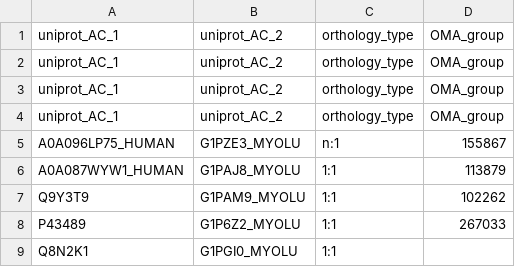
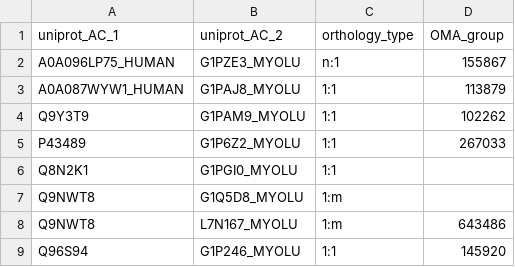
Before and after one commit to pmoris/goscripts, a CSV file: data/oma_orthologs/orthologs_human_myotis.csv, drawn as a sheet; only a part is shown; the shorter side is filled out with more unchanged rows; the diff names each change by its address in the sheet, - before the commit and + after, or states it on an @@ line.

```diff
--- a/data/oma_orthologs/orthologs_human_myotis.csv
+++ b/data/oma_orthologs/orthologs_human_myotis.csv
-row 2: uniprot_AC_1 | uniprot_AC_2 | orthology_type | OMA_group
-row 3: uniprot_AC_1 | uniprot_AC_2 | orthology_type | OMA_group
-row 4: uniprot_AC_1 | uniprot_AC_2 | orthology_type | OMA_group
```
Also changed, not shown: data/ppi-human-ebola-bat-ortholog-dedup.csv, 4 other files.
